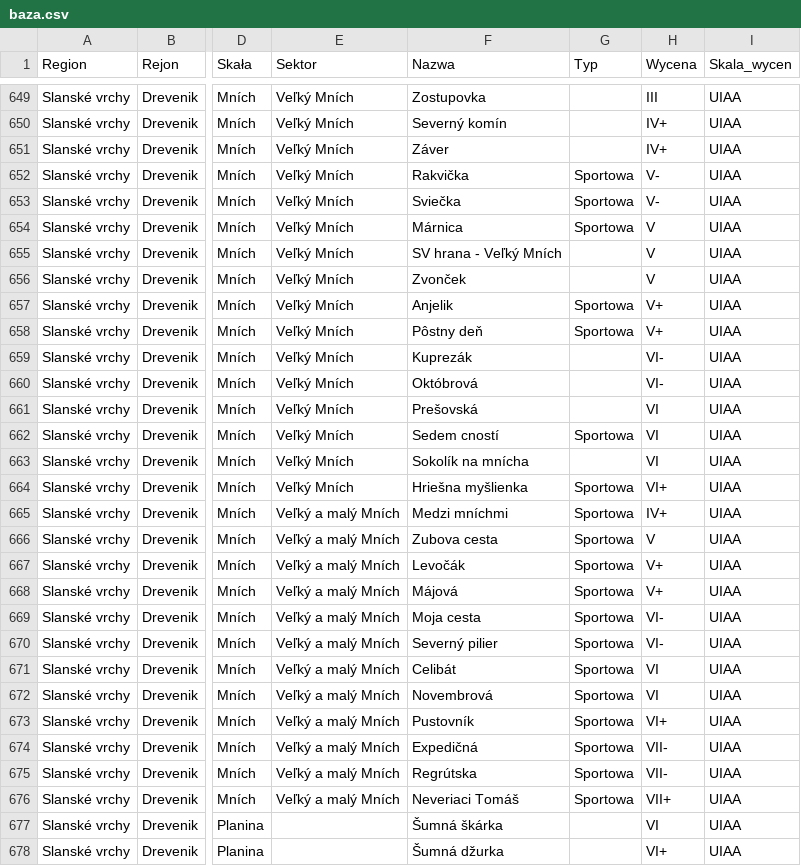
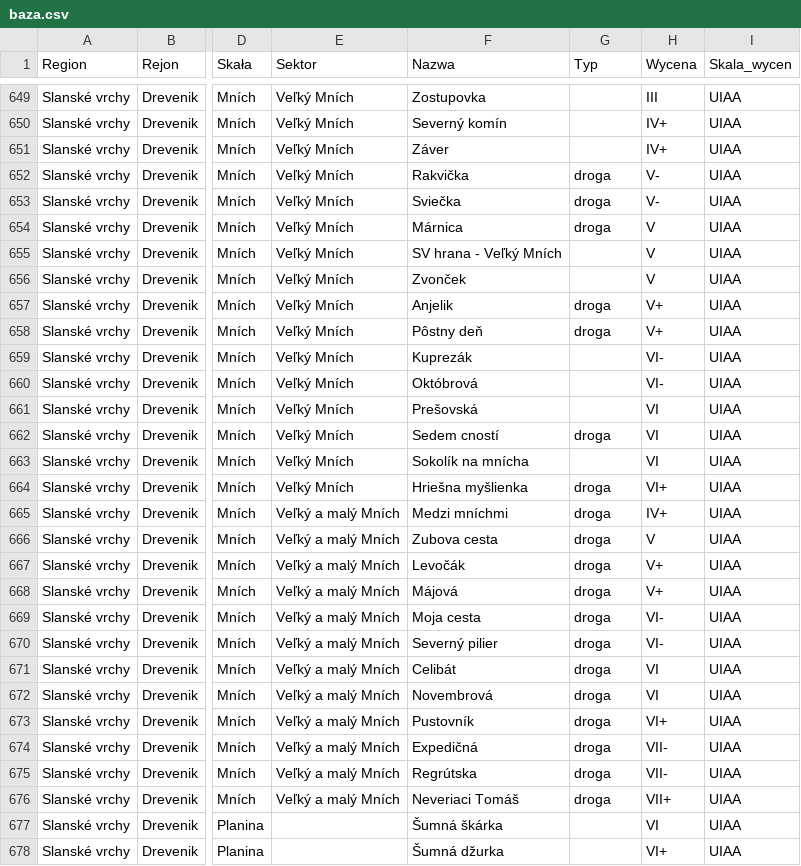
Before and after one commit to bartekt1/cruxlog-paczki, a CSV file: baza/baza.csv, drawn as a sheet; only a part is shown, gaps mark what is left out; the diff covers the shown part only; the diff names each change by its address in the sheet, - before the commit and + after, or states it on an @@ line.

```diff
--- a/baza/baza.csv
+++ b/baza/baza.csv
-G652:G654 (Typ): Sportowa
+G652:G654 (Typ): droga
-G657:G658 (Typ): Sportowa
+G657:G658 (Typ): droga
-G662 (Typ): Sportowa
+G662 (Typ): droga
-G664:G676 (Typ): Sportowa
+G664:G676 (Typ): droga
```
Also changed, not shown: 140 edited cells elsewhere in this file, 1 other file.
